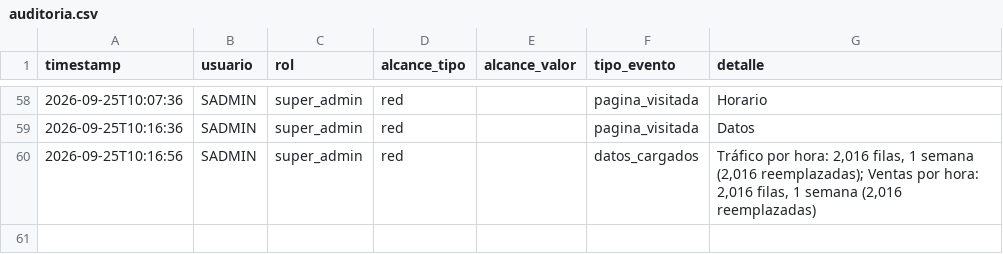
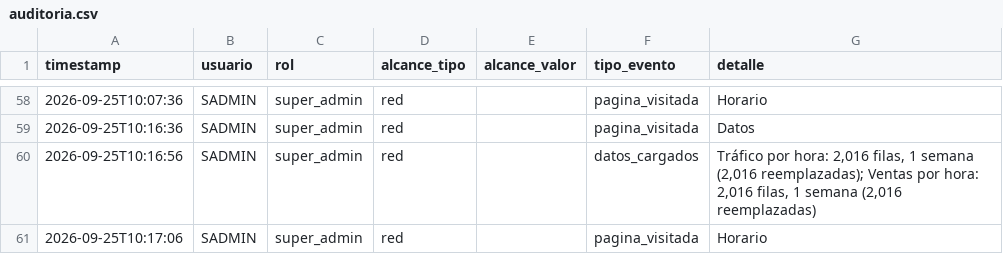
Before and after one commit to MRNR1983/AlveaMVP, a CSV file: data/auditoria.csv, drawn as a sheet; only a part is shown, gaps mark what is left out.

Commit message:
datos: auditoria.csv

```diff
--- a/data/auditoria.csv
+++ b/data/auditoria.csv
@@ -60 +60,2 @@ timestamp,usuario,rol,alcance_tipo,alcance_valor,tipo_evento,detalle
 2026-09-25T10:16:56,SADMIN,super_admin,red,,datos_cargados,"Tráfico por hora: 2,016 filas, 1 semana (2,016 reemplazadas); Ventas por hora: 2,016 filas, 1 semana (2,016 reemplazadas)"
+2026-09-25T10:17:06,SADMIN,super_admin,red,,pagina_visitada,Horario
```
